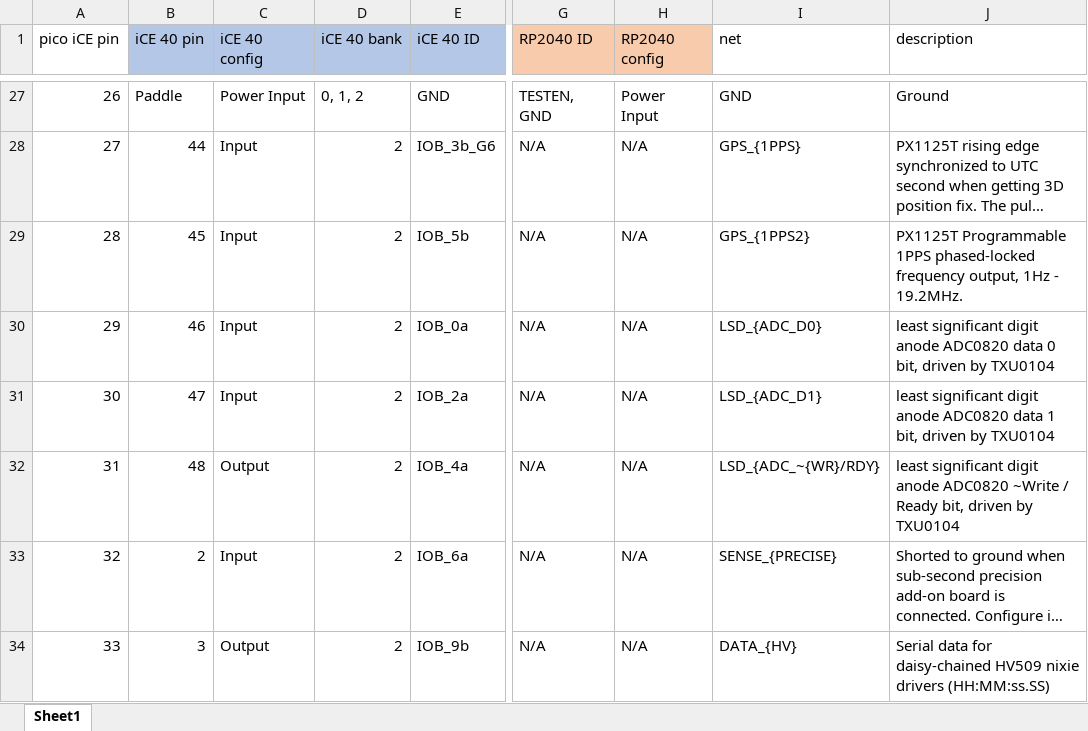
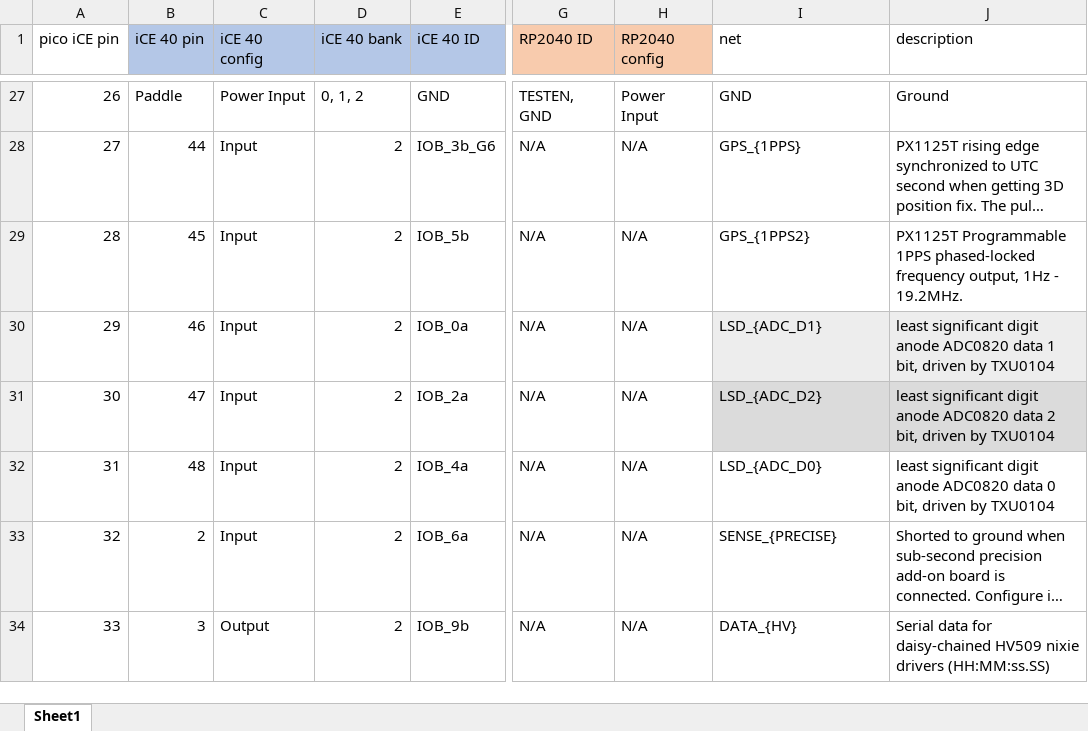
Before and after one commit to willis936/nixie-clock-ice, an Excel workbook: pin-assignments.xlsx, sheet Sheet1, drawn as a sheet; only a part is shown, gaps mark what is left out; long unchanged cells end in …; values as stored, in another font and other column widths than the file's, no borders; conditional formats and table styles not drawn; the diff covers the shown part only; the diff names each change by its address in the sheet, - before the commit and + after, or states it on an @@ line.

```diff
--- a/pin-assignments.xlsx (sheet Sheet1)
+++ b/pin-assignments.xlsx (sheet Sheet1)
-I30 (net): LSD_{ADC_D0}
+I30 (net): LSD_{ADC_D1}
-I30:J30 fill: none
+I30:J30 fill: #EDEDED
-J30 (description): …ADC0820 data 0 bit, driven…
+J30 (description): …ADC0820 data 1 bit, driven…
-I31 (net): LSD_{ADC_D1}
+I31 (net): LSD_{ADC_D2}
-I31:J31 fill: none
+I31:J31 fill: #DBDBDB
-J31 (description): …ADC0820 data 1 bit, driven…
+J31 (description): …ADC0820 data 2 bit, driven…
-C32 (iCE 40 config): Output
+C32 (iCE 40 config): Input
-I32 (net): LSD_{ADC_~{WR}/RDY}
+I32 (net): LSD_{ADC_D0}
-J32 (description): …anode ADC0820 ~Write / Ready bit, driven…
+J32 (description): …anode ADC0820 data 0 bit, driven…
```
Also changed, not shown: 26 edited cells and cell formats elsewhere in this sheet, 3 other files.
